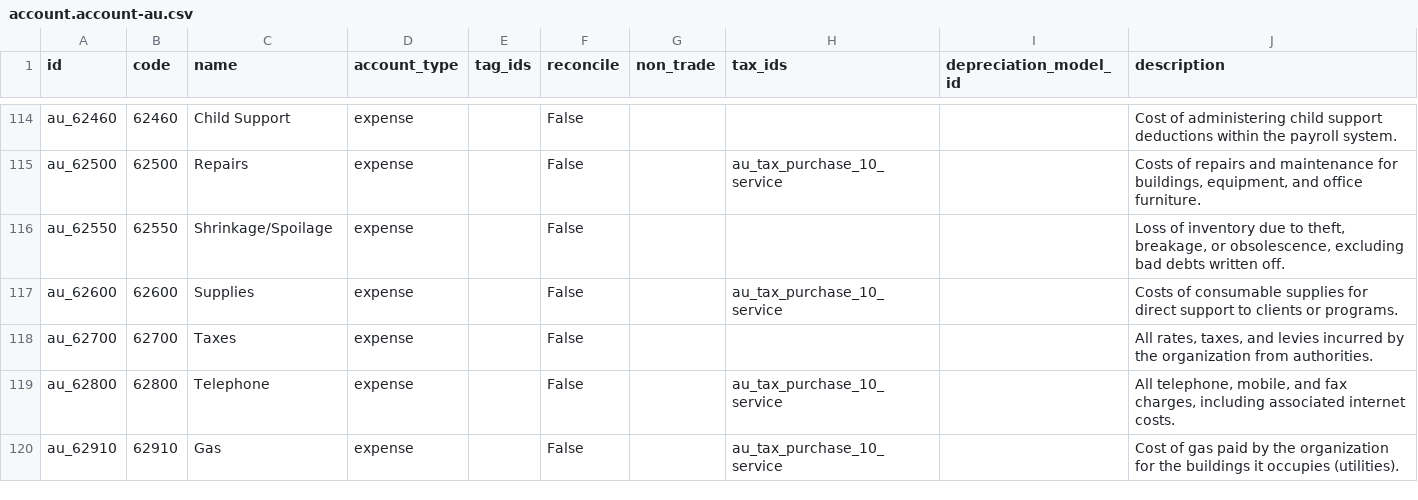
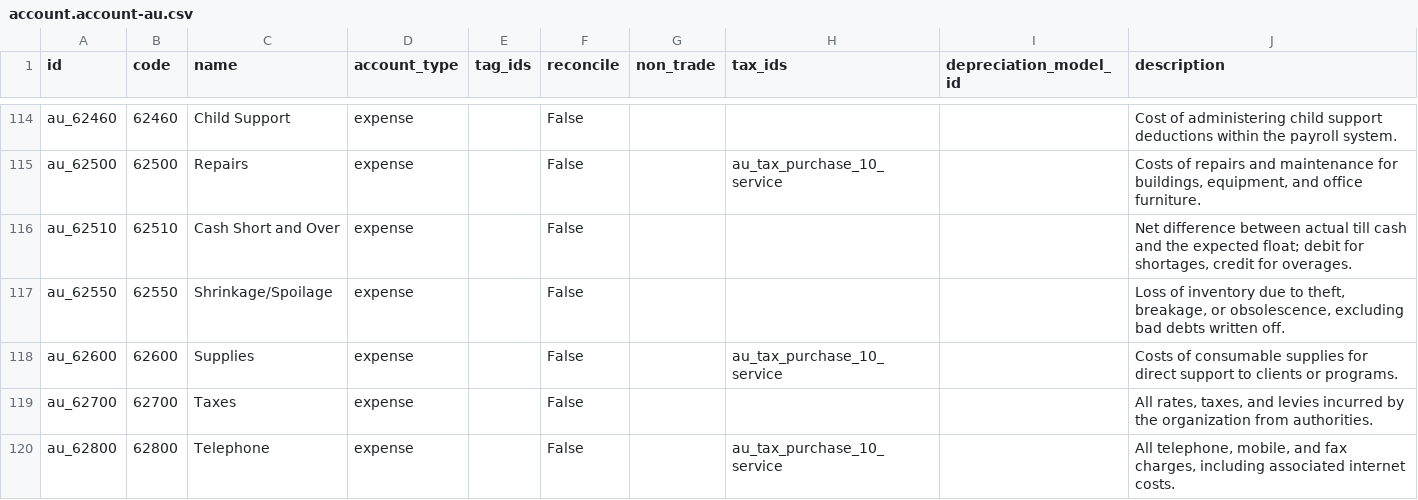
Before and after one commit to saebooks/saebooks, a CSV file: saebooks/seed/au/account.account-au.csv, drawn as a sheet; only a part is shown, gaps mark what is left out; the shorter side is filled out with more unchanged rows; the diff names each change by its address in the sheet, - before the commit and + after, or states it on an @@ line.

```diff
--- a/saebooks/seed/au/account.account-au.csv
+++ b/saebooks/seed/au/account.account-au.csv
+row 116: au_62510 | 62510 | Cash Short and Over | expense |  | False |  |  |  | Net difference between actual till cash and the expected float; debit for shortages, credit for overages.
```
Also changed, not shown: 1 other file.
